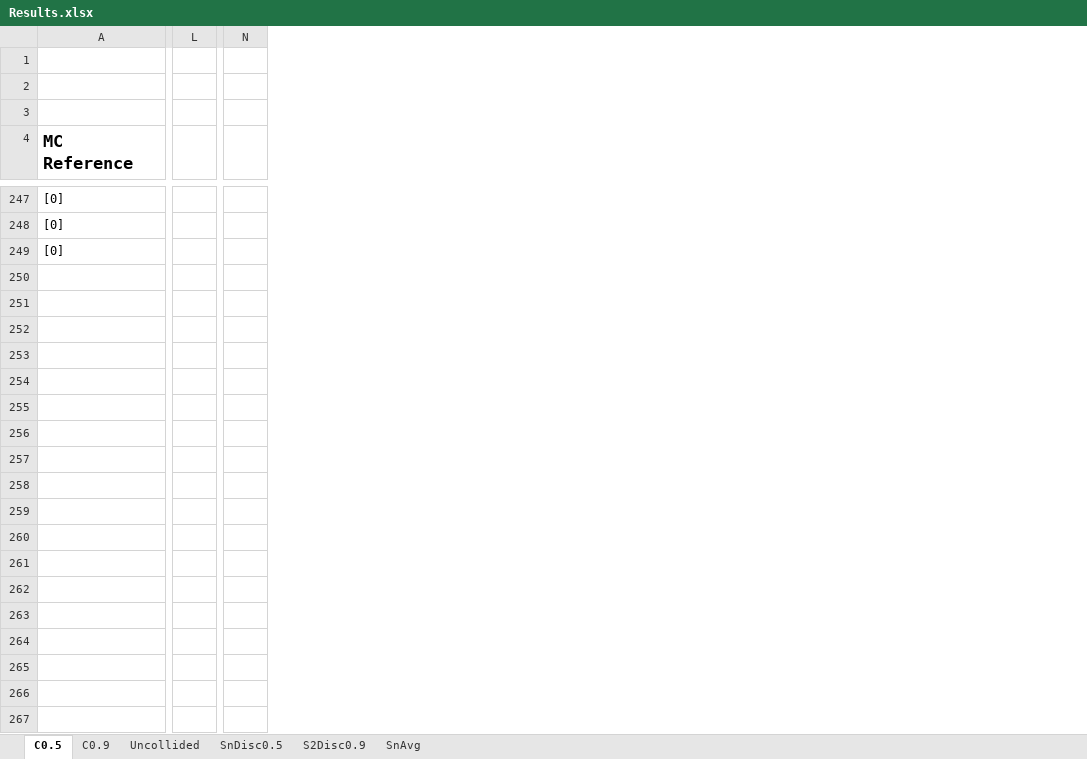
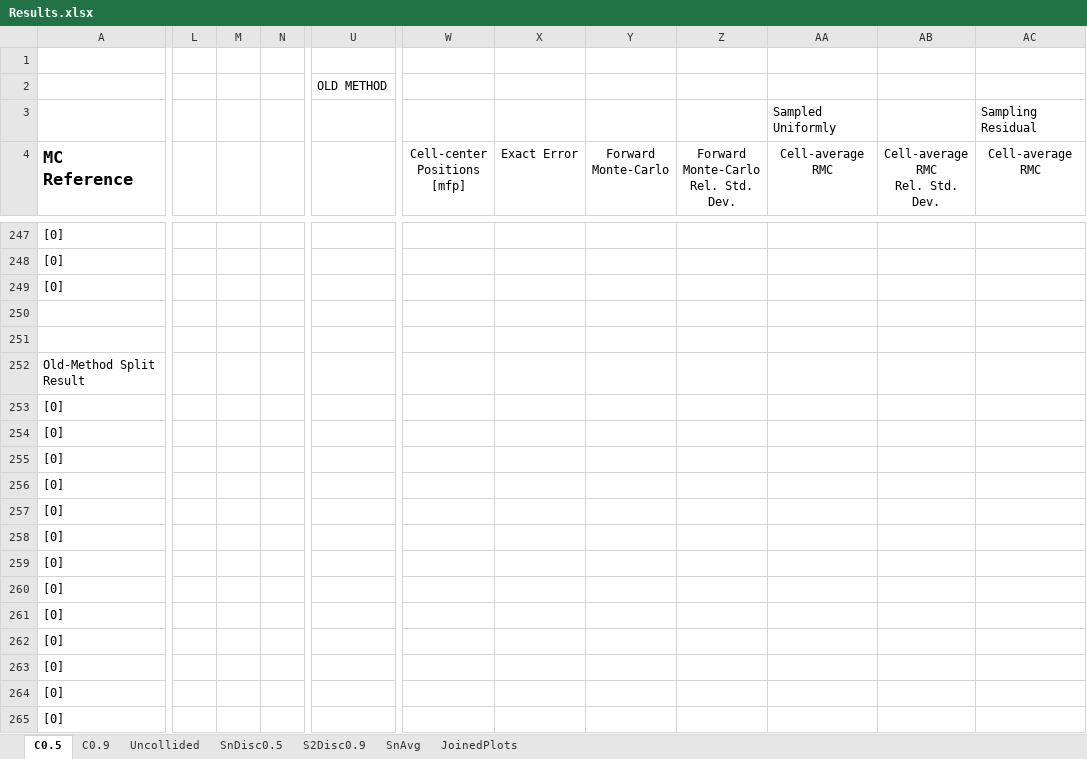
Before and after one commit to chi-tech/chi-tech, an Excel workbook: CHI_TEST/RMC/Results.xlsx, sheet C0.5, drawn as a sheet; only a part is shown, gaps mark what is left out; values as stored, in another font and other column widths than the file's, no borders; charts and pictures not drawn; removed rows and columns are numbered as before the commit, all else as after; rows hold the shown columns only; ↵ is a line break in a cell; the diff covers the shown part only; the diff names each change by its address in the sheet, - before the commit and + after, or states it on an @@ line.

Commit message:
Working old and new method with uniform and direct sampling

```diff
--- a/CHI_TEST/RMC/Results.xlsx (sheet C0.5)
+++ b/CHI_TEST/RMC/Results.xlsx (sheet C0.5)
+sheet tab: JoinedPlots
-column L, empty
+column L, empty
+column M, empty
+column N, empty
-column N, empty
+column U, row 2: OLD METHOD
+column W (Cell-center Positions [mfp]), empty
+column X (Exact Error), empty
+column Y (Forward Monte-Carlo), empty
+column Z, row 4: Forward Monte-Carlo ↵ Rel. Std. Dev.
+column AA (Cell-average RMC), row 3: Sampled Uniformly
+column AB (Cell-average RMC Rel. Std. Dev.), empty
+column AC (Cell-average RMC), row 3: Sampling Residual
-row 3: (empty)
+row 3:  |  |  |  |  |  |  |  |  | Sampled Uniformly |  | Sampling Residual
+row 250: (empty)
+row 251: (empty)
+row 252: Old-Method Split Result
+row 253: [0]
+row 254: [0]
+row 255: [0]
+row 256: [0]
+row 257: [0]
+row 258: [0]
+row 259: [0]
+row 260: [0]
+row 261: [0]
+row 262: [0]
+row 263: [0]
+row 264: [0]
+row 265: [0]
```
Also changed, not shown: 29 added rows, 7 added columns and 184 edited cells elsewhere in this sheet, sheet S2Disc0.9, sheet C0.9, charts or pictures, 10 other files.
